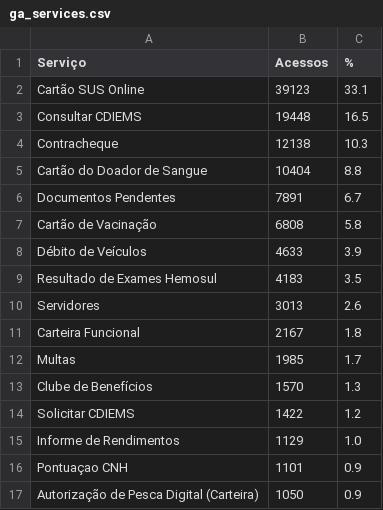
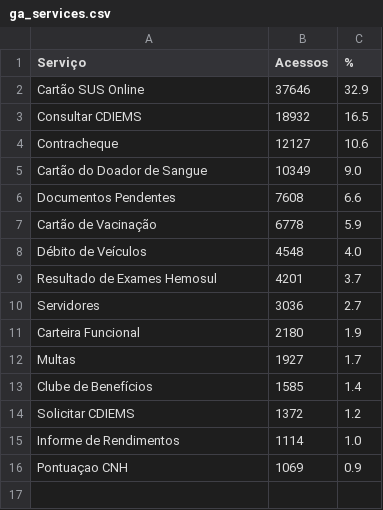
Before and after one commit to fabioramos-02/matomo, a CSV file: matomo-analytics-dashboard/exports/ga_services.csv, drawn as a sheet.

```diff
--- a/matomo-analytics-dashboard/exports/ga_services.csv
+++ b/matomo-analytics-dashboard/exports/ga_services.csv
@@ -1,17 +1,16 @@
 Serviço;Acessos;%
-Cartão SUS Online;39123;33.1
-Consultar CDIEMS;19448;16.5
-Contracheque;12138;10.3
-Cartão do Doador de Sangue;10404;8.8
-Documentos Pendentes;7891;6.7
-Cartão de Vacinação;6808;5.8
-Débito de Veículos;4633;3.9
-Resultado de Exames Hemosul;4183;3.5
-Servidores;3013;2.6
-Carteira Funcional;2167;1.8
-Multas;1985;1.7
-Clube de Benefícios;1570;1.3
-Solicitar CDIEMS;1422;1.2
-Informe de Rendimentos;1129;1.0
-Pontuaçao CNH;1101;0.9
-Autorização de Pesca Digital (Carteira);1050;0.9
+Cartão SUS Online;37646;32.9
+Consultar CDIEMS;18932;16.5
+Contracheque;12127;10.6
+Cartão do Doador de Sangue;10349;9.0
+Documentos Pendentes;7608;6.6
+Cartão de Vacinação;6778;5.9
+Débito de Veículos;4548;4.0
+Resultado de Exames Hemosul;4201;3.7
+Servidores;3036;2.7
+Carteira Funcional;2180;1.9
+Multas;1927;1.7
+Clube de Benefícios;1585;1.4
+Solicitar CDIEMS;1372;1.2
+Informe de Rendimentos;1114;1.0
+Pontuaçao CNH;1069;0.9
```
Also changed, not shown: matomo-analytics-dashboard/exports/ga_cities.csv, matomo-analytics-dashboard/exports/ga_funnel.csv, 4 other files.
